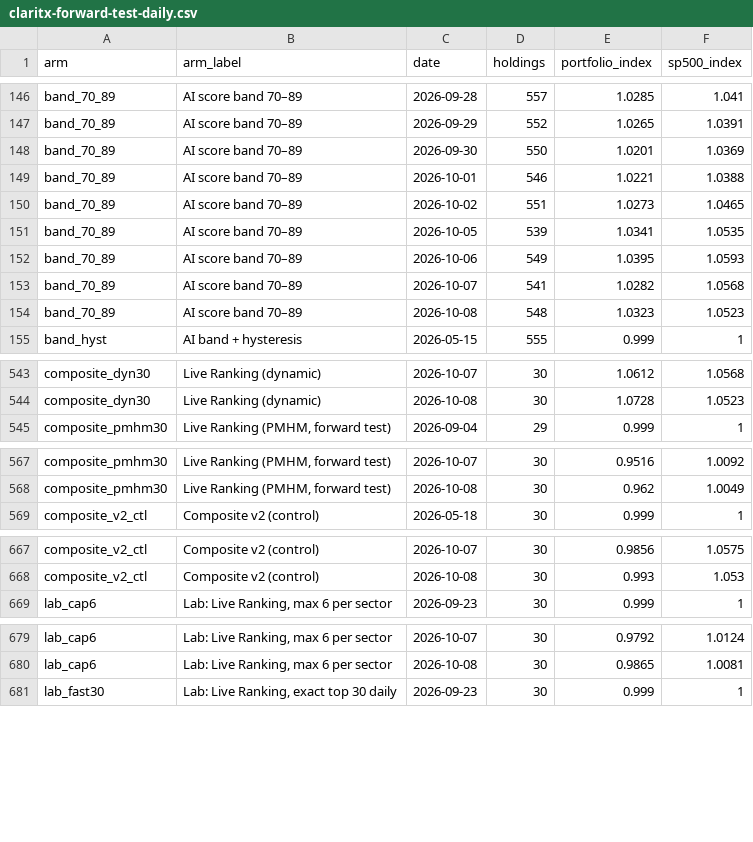
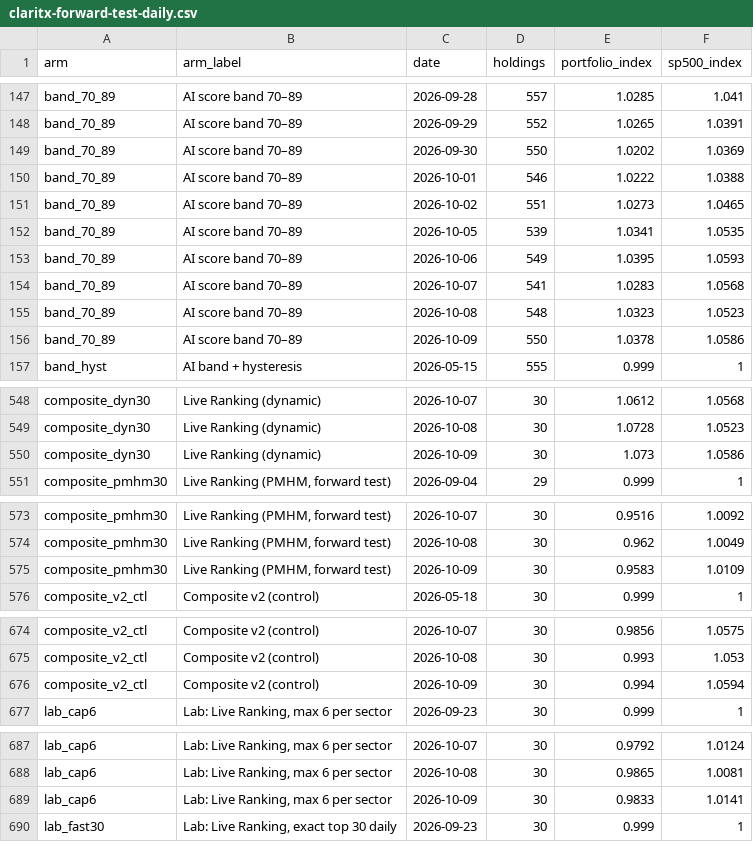
Before and after one commit to Orcules/claritx-forward-test, a CSV file: data/claritx-forward-test-daily.csv, drawn as a sheet; only a part is shown, gaps mark what is left out; the diff covers the shown part only.

```diff
--- a/data/claritx-forward-test-daily.csv
+++ b/data/claritx-forward-test-daily.csv
@@ -147,4 +148,4 @@ band_70_89,AI score band 70–89,2026-09-28,557,1.0285,1.041
 band_70_89,AI score band 70–89,2026-09-29,552,1.0265,1.0391
-band_70_89,AI score band 70–89,2026-09-30,550,1.0201,1.0369
-band_70_89,AI score band 70–89,2026-10-01,546,1.0221,1.0388
+band_70_89,AI score band 70–89,2026-09-30,550,1.0202,1.0369
+band_70_89,AI score band 70–89,2026-10-01,546,1.0222,1.0388
 band_70_89,AI score band 70–89,2026-10-02,551,1.0273,1.0465
@@ -152,4 +153,5 @@ band_70_89,AI score band 70–89,2026-10-05,539,1.0341,1.0535
 band_70_89,AI score band 70–89,2026-10-06,549,1.0395,1.0593
-band_70_89,AI score band 70–89,2026-10-07,541,1.0282,1.0568
+band_70_89,AI score band 70–89,2026-10-07,541,1.0283,1.0568
 band_70_89,AI score band 70–89,2026-10-08,548,1.0323,1.0523
+band_70_89,AI score band 70–89,2026-10-09,550,1.0378,1.0586
 band_hyst,AI band + hysteresis,2026-05-15,555,0.999,1
@@ -544,2 +549,3 @@ composite_dyn30,Live Ranking (dynamic),2026-10-07,30,1.0612,1.0568
 composite_dyn30,Live Ranking (dynamic),2026-10-08,30,1.0728,1.0523
+composite_dyn30,Live Ranking (dynamic),2026-10-09,30,1.073,1.0586
 composite_pmhm30,"Live Ranking (PMHM, forward test)",2026-09-04,29,0.999,1
@@ -568,2 +574,3 @@ composite_pmhm30,"Live Ranking (PMHM, forward test)",2026-10-07,30,0.9516,1.0092
 composite_pmhm30,"Live Ranking (PMHM, forward test)",2026-10-08,30,0.962,1.0049
+composite_pmhm30,"Live Ranking (PMHM, forward test)",2026-10-09,30,0.9583,1.0109
 composite_v2_ctl,Composite v2 (control),2026-05-18,30,0.999,1
@@ -668,2 +675,3 @@ composite_v2_ctl,Composite v2 (control),2026-10-07,30,0.9856,1.0575
 composite_v2_ctl,Composite v2 (control),2026-10-08,30,0.993,1.053
+composite_v2_ctl,Composite v2 (control),2026-10-09,30,0.994,1.0594
 lab_cap6,"Lab: Live Ranking, max 6 per sector",2026-09-23,30,0.999,1
@@ -680,2 +688,3 @@ lab_cap6,"Lab: Live Ranking, max 6 per sector",2026-10-07,30,0.9792,1.0124
 lab_cap6,"Lab: Live Ranking, max 6 per sector",2026-10-08,30,0.9865,1.0081
+lab_cap6,"Lab: Live Ranking, max 6 per sector",2026-10-09,30,0.9833,1.0141
 lab_fast30,"Lab: Live Ranking, exact top 30 daily",2026-09-23,30,0.999,1
```
Also changed, not shown: 11 added rows and 9 edited cells elsewhere in this file, data/claritx-cohort-history.csv, data/claritx-forward-test-arms.csv, 2 other files.
